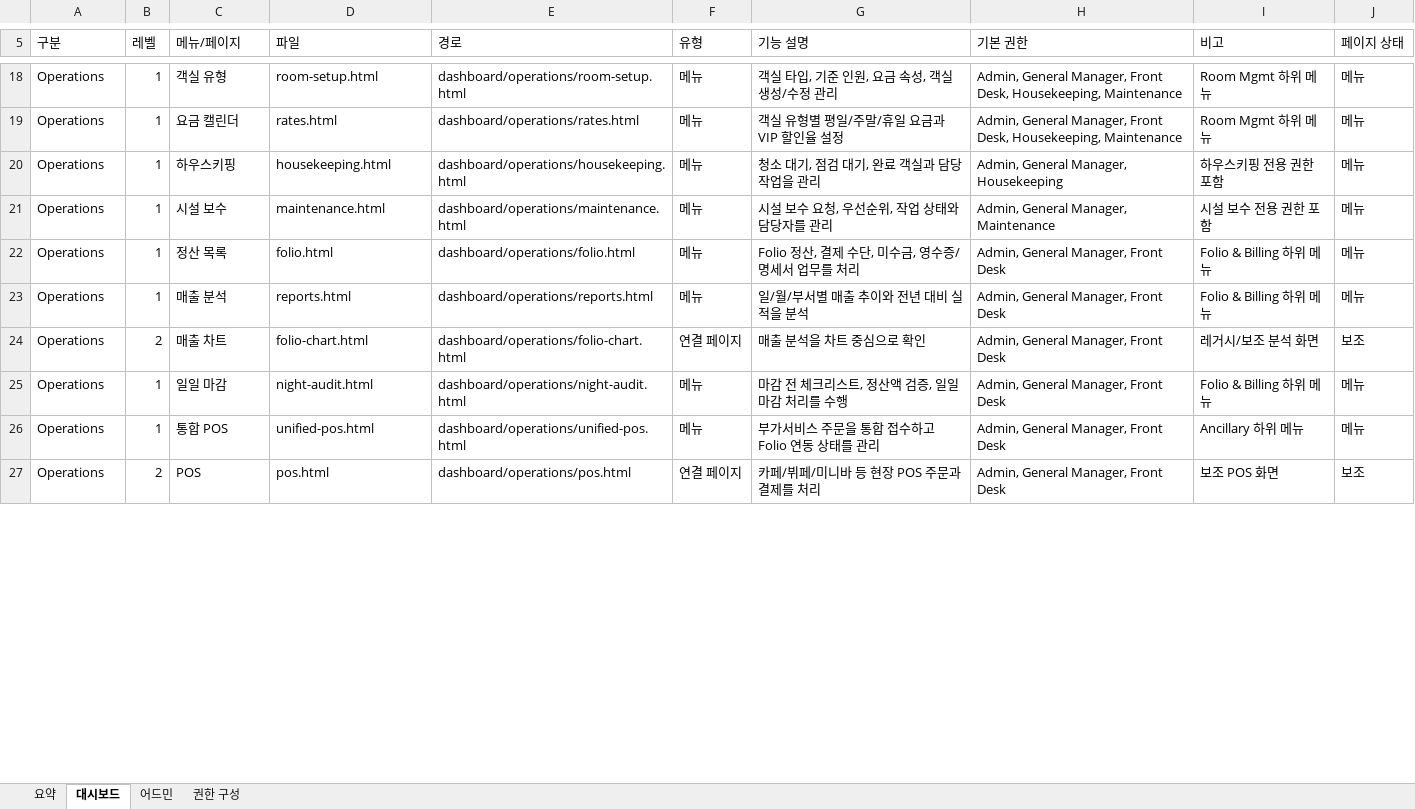
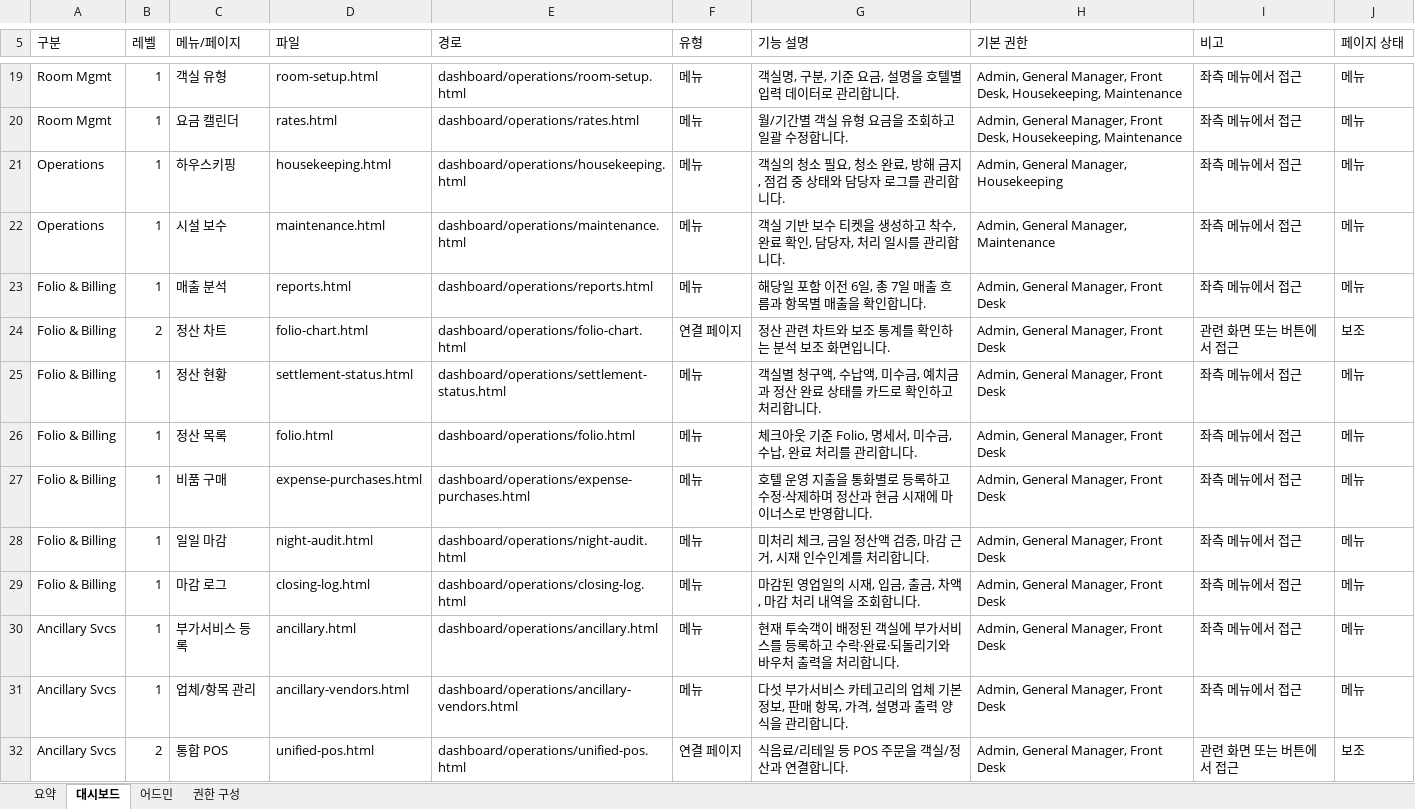
Before and after one commit to giry02/hotelpms, an Excel workbook: outputs/menu-structure/Hotel_PMS_Menu_Structure.xlsx, sheet 대시보드, drawn as a sheet; only a part is shown, gaps mark what is left out; values as stored, in another font and other column widths than the file's, no cell formats; table styles not drawn; removed rows and columns are numbered as before the commit, all else as after; the diff covers the shown part only; the diff names each change by its address in the sheet, - before the commit and + after, or states it on an @@ line.

```diff
--- a/outputs/menu-structure/Hotel_PMS_Menu_Structure.xlsx (sheet 대시보드)
+++ b/outputs/menu-structure/Hotel_PMS_Menu_Structure.xlsx (sheet 대시보드)
-A19:A20 (구분): Operations
+A19:A20 (구분): Room Mgmt
-G19 (기능 설명): 객실 타입, 기준 인원, 요금 속성, 객실 생성/수정 관리
+G19 (기능 설명): 객실명, 구분, 기준 요금, 설명을 호텔별 입력 데이터로 관리합니다.
-I19:I20 (비고): Room Mgmt 하위 메뉴
+I19:I20 (비고): 좌측 메뉴에서 접근
-G20 (기능 설명): 객실 유형별 평일/주말/휴일 요금과 VIP 할인율 설정
+G20 (기능 설명): 월/기간별 객실 유형 요금을 조회하고 일괄 수정합니다.
-G21 (기능 설명): 청소 대기, 점검 대기, 완료 객실과 담당 작업을 관리
+G21 (기능 설명): 객실의 청소 필요, 청소 완료, 방해 금지, 점검 중 상태와 담당자 로그를 관리합니다.
-I21 (비고): 하우스키핑 전용 권한 포함
+I21 (비고): 좌측 메뉴에서 접근
-G22 (기능 설명): 시설 보수 요청, 우선순위, 작업 상태와 담당자를 관리
+G22 (기능 설명): 객실 기반 보수 티켓을 생성하고 착수, 완료 확인, 담당자, 처리 일시를 관리합니다.
-I22 (비고): 시설 보수 전용 권한 포함
+I22 (비고): 좌측 메뉴에서 접근
-row 22: Operations | 1 | 정산 목록 | folio.html | dashboard/operations/folio.html | 메뉴 | Folio 정산, 결제 수단, 미수금, 영수증/명세서 업무를 처리 | Admin, General Manager, Front Desk | Folio & Billing 하위 메뉴 | 메뉴
-A23:A24 (구분): Operations
+A23:A24 (구분): Folio & Billing
-G23 (기능 설명): 일/월/부서별 매출 추이와 전년 대비 실적을 분석
+G23 (기능 설명): 해당일 포함 이전 6일, 총 7일 매출 흐름과 항목별 매출을 확인합니다.
-I23 (비고): Folio & Billing 하위 메뉴
+I23 (비고): 좌측 메뉴에서 접근
-C24 (메뉴/페이지): 매출 차트
+C24 (메뉴/페이지): 정산 차트
-G24 (기능 설명): 매출 분석을 차트 중심으로 확인
+G24 (기능 설명): 정산 관련 차트와 보조 통계를 확인하는 분석 보조 화면입니다.
-I24 (비고): 레거시/보조 분석 화면
+I24 (비고): 관련 화면 또는 버튼에서 접근
+row 25: Folio & Billing | 1 | 정산 현황 | settlement-status.html | dashboard/operations/settlement-status.html | 메뉴 | 객실별 청구액, 수납액, 미수금, 예치금과 정산 완료 상태를 카드로 확인하고 처리합니다. | Admin, General Manager, Front Desk | 좌측 메뉴에서 접근 | 메뉴
+row 26: Folio & Billing | 1 | 정산 목록 | folio.html | dashboard/operations/folio.html | 메뉴 | 체크아웃 기준 Folio, 명세서, 미수금, 수납, 완료 처리를 관리합니다. | Admin, General Manager, Front Desk | 좌측 메뉴에서 접근 | 메뉴
+row 27: Folio & Billing | 1 | 비품 구매 | expense-purchases.html | dashboard/operations/expense-purchases.html | 메뉴 | 호텔 운영 지출을 통화별로 등록하고 수정·삭제하며 정산과 현금 시재에 마이너스로 반영합니다. | Admin, General Manager, Front Desk | 좌측 메뉴에서 접근 | 메뉴
-A28 (구분): Operations
+A28 (구분): Folio & Billing
-G28 (기능 설명): 마감 전 체크리스트, 정산액 검증, 일일 마감 처리를 수행
+G28 (기능 설명): 미처리 체크, 금일 정산액 검증, 마감 근거, 시재 인수인계를 처리합니다.
-I28 (비고): Folio & Billing 하위 메뉴
+I28 (비고): 좌측 메뉴에서 접근
+row 29: Folio & Billing | 1 | 마감 로그 | closing-log.html | dashboard/operations/closing-log.html | 메뉴 | 마감된 영업일의 시재, 입금, 출금, 차액, 마감 처리 내역을 조회합니다. | Admin, General Manager, Front Desk | 좌측 메뉴에서 접근 | 메뉴
+row 30: Ancillary Svcs | 1 | 부가서비스 등록 | ancillary.html | dashboard/operations/ancillary.html | 메뉴 | 현재 투숙객이 배정된 객실에 부가서비스를 등록하고 수락·완료·되돌리기와 바우처 출력을 처리합니다. | Admin, General Manager, Front Desk | 좌측 메뉴에서 접근 | 메뉴
+row 31: Ancillary Svcs | 1 | 업체/항목 관리 | ancillary-vendors.html | dashboard/operations/ancillary-vendors.html | 메뉴 | 다섯 부가서비스 카테고리의 업체 기본정보, 판매 항목, 가격, 설명과 출력 양식을 관리합니다. | Admin, General Manager, Front Desk | 좌측 메뉴에서 접근 | 메뉴
-A32 (구분): Operations
+A32 (구분): Ancillary Svcs
-B32 (레벨): 1
+B32 (레벨): 2
-F32 (유형): 메뉴
+F32 (유형): 연결 페이지
-G32 (기능 설명): 부가서비스 주문을 통합 접수하고 Folio 연동 상태를 관리
+G32 (기능 설명): 식음료/리테일 등 POS 주문을 객실/정산과 연결합니다.
-I32 (비고): Ancillary 하위 메뉴
+I32 (비고): 관련 화면 또는 버튼에서 접근
-J32 (페이지 상태): 메뉴
+J32 (페이지 상태): 보조
-row 27: Operations | 2 | POS | pos.html | dashboard/operations/pos.html | 연결 페이지 | 카페/뷔페/미니바 등 현장 POS 주문과 결제를 처리 | Admin, General Manager, Front Desk | 보조 POS 화면 | 보조
```
Also changed, not shown: 14 added rows, 6 removed rows and 54 edited cells elsewhere in this sheet, sheet 어드민, sheet 요약, cell formats, 8 other files.
